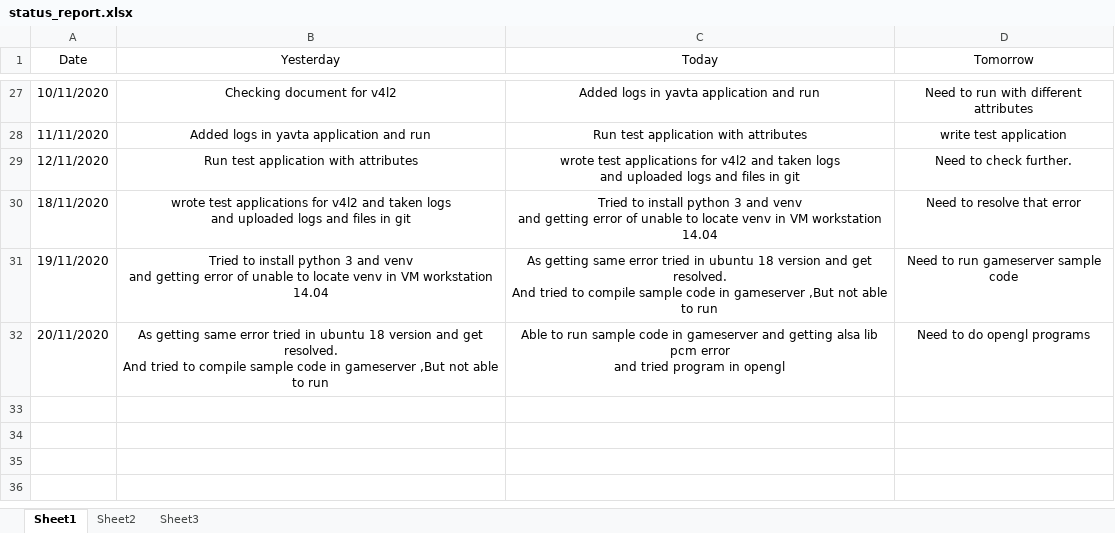
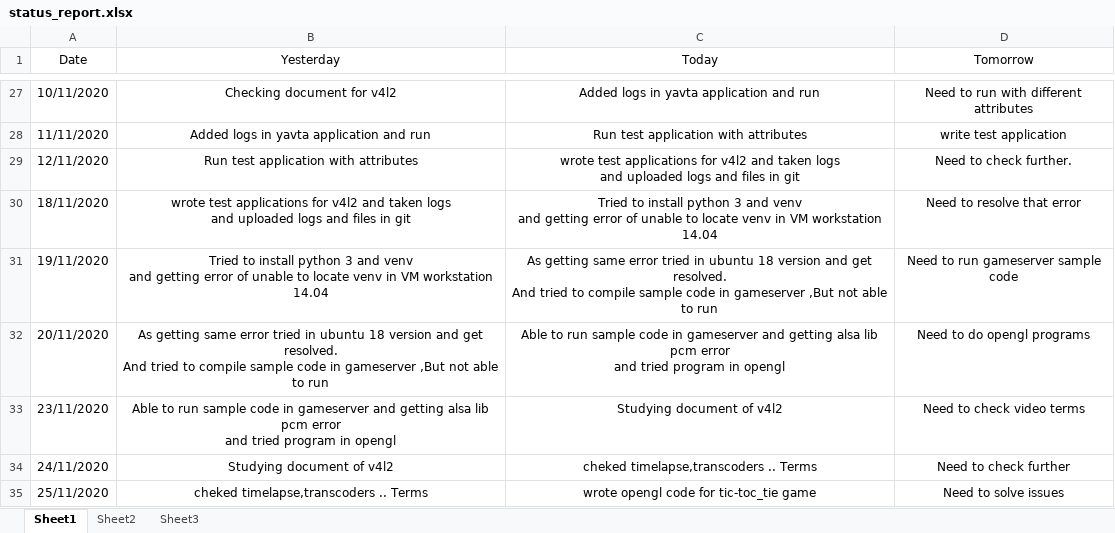
Before and after one commit to Bhagyalakshmi-Marem/TSHtraining, an Excel workbook: Hexagon_SDK/Daily_status/status_report.xlsx, sheet Sheet1, drawn as a sheet; only a part is shown, gaps mark what is left out; values as stored, in another font and other column widths than the file's, no borders; ↵ is a line break in a cell; the diff names each change by its address in the sheet, - before the commit and + after, or states it on an @@ line.

Commit message:
Updated daily status on 25/11

```diff
--- a/Hexagon_SDK/Daily_status/status_report.xlsx (sheet Sheet1)
+++ b/Hexagon_SDK/Daily_status/status_report.xlsx (sheet Sheet1)
+row 33: 23/11/2020 | Able to run sample code in gameserver and getting alsa lib pcm error ↵ and tried program in opengl | Studying document of v4l2 | Need to check video terms
+row 34: 24/11/2020 | Studying document of v4l2 | cheked timelapse,transcoders .. Terms | Need to check further
+row 35: 25/11/2020 | cheked timelapse,transcoders .. Terms | wrote opengl code for tic-toc_tie game | Need to solve issues
```
